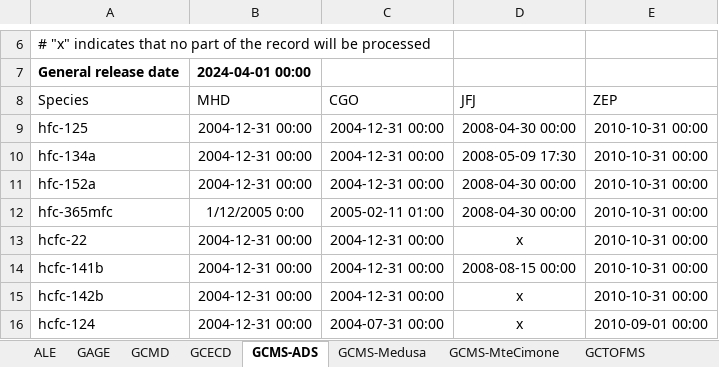
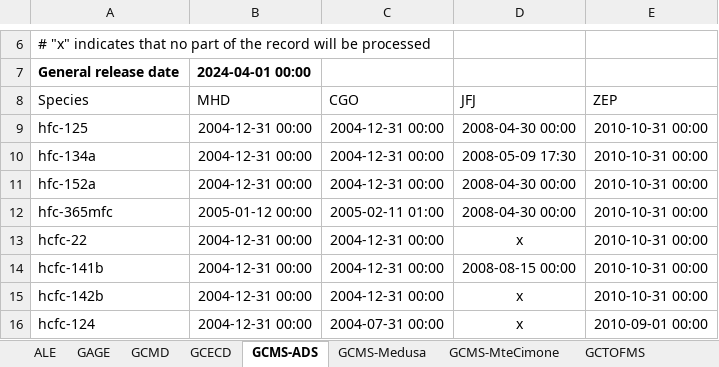
Before and after one commit to mrghg/agage-archive, an Excel workbook: data/agage/data_release_schedule.xlsx, sheet GCMS-ADS, drawn as a sheet; only a part is shown, gaps mark what is left out; values as stored, in another font and other column widths than the file's, no borders; the diff names each change by its address in the sheet, - before the commit and + after, or states it on an @@ line.

Commit message:
release: change date format to text format

```diff
--- a/data/agage/data_release_schedule.xlsx (sheet GCMS-ADS)
+++ b/data/agage/data_release_schedule.xlsx (sheet GCMS-ADS)
-B12 (MHD): 1/12/2005 0:00
+B12 (MHD): 2005-01-12 00:00
```
